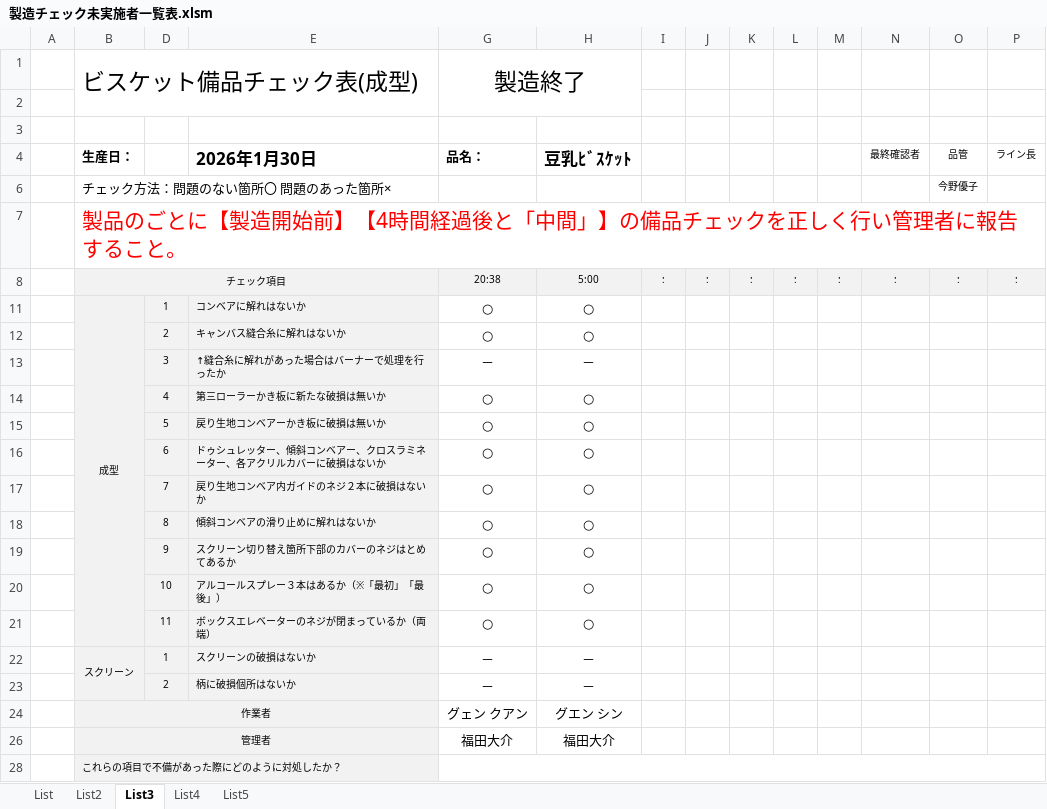
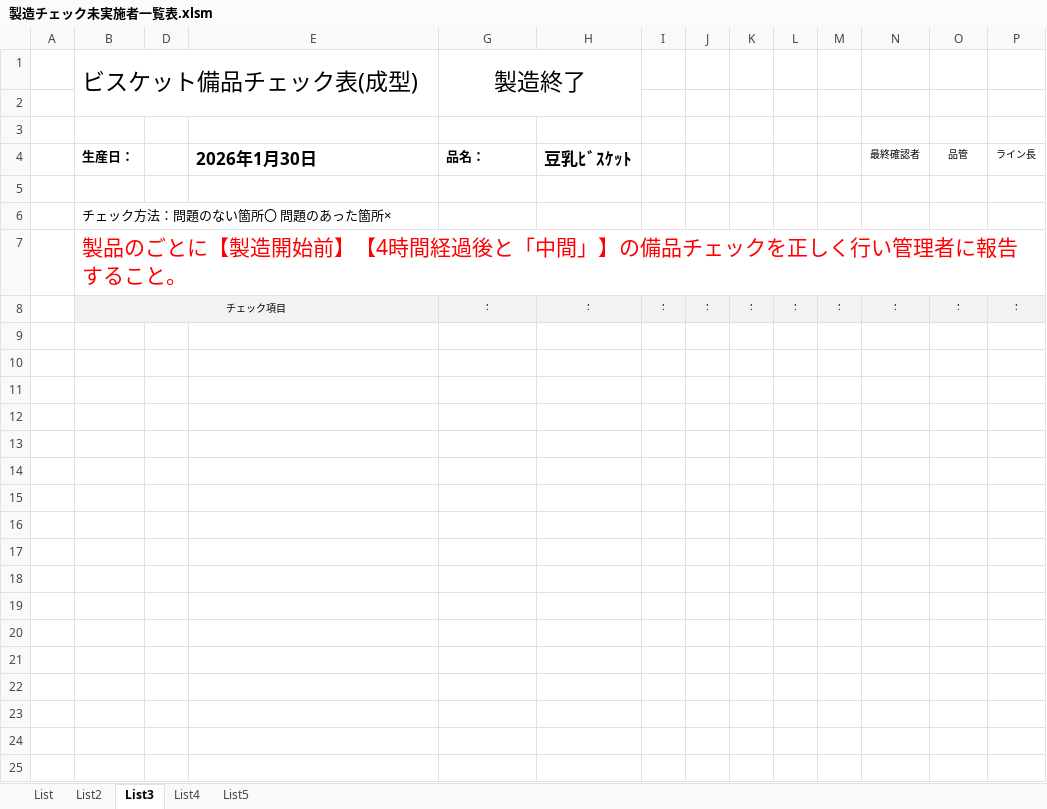
Before and after one commit to primaryplane-dev/Silvia-UserTool, an Excel workbook: 製造チェック未実施者一覧表.xlsm, sheet List3, drawn as a sheet; values as stored, in another font and other column widths than the file's, no borders; charts and pictures not drawn; removed rows and columns are numbered as before the commit, all else as after; the diff names each change by its address in the sheet, - before the commit and + after, or states it on an @@ line.

Commit message:
20260601-stList5更新

```diff
--- a/製造チェック未実施者一覧表.xlsm (sheet List3)
+++ b/製造チェック未実施者一覧表.xlsm (sheet List3)
-row 5:  | チェック方法：問題のない箇所〇 問題のあった箇所× |  |  |  |  |  |  |  |  |  |  | 今野優子
+row 5: (empty)
+row 6:  | チェック方法：問題のない箇所〇 問題のあった箇所×
-G8 (品名：): 20:38
+G8 (品名：): :
-H8 (豆乳ﾋﾞｽｹｯﾄ): 5:00
+H8 (豆乳ﾋﾞｽｹｯﾄ): :
-row 11:  | 成型 | 1 | コンベアに解れはないか | ○ | ○
-row 12:  |  | 2 | キャンバス縫合糸に解れはないか | ○ | ○
-row 13:  |  | 3 | ↑縫合糸に解れがあった場合はバーナーで処理を行ったか | － | －
-row 14:  |  | 4 | 第三ローラーかき板に新たな破損は無いか | ○ | ○
-row 15:  |  | 5 | 戻り生地コンベアーかき板に破損は無いか | ○ | ○
-row 16:  |  | 6 | ドゥシュレッター、傾斜コンベアー、クロスラミネーター、各アクリルカバーに破損はないか | ○ | ○
-row 17:  |  | 7 | 戻り生地コンベア内ガイドのネジ２本に破損はないか | ○ | ○
-row 18:  |  | 8 | 傾斜コンベアの滑り止めに解れはないか | ○ | ○
-row 19:  |  | 9 | スクリーン切り替え箇所下部のカバーのネジはとめてあるか | ○ | ○
-row 20:  |  | 10 | アルコールスプレー３本はあるか（※「最初」「最後」） | ○ | ○
-row 21:  |  | 11 | ボックスエレベーターのネジが閉まっているか（両端） | ○ | ○
-row 22:  | スクリーン | 1 | スクリーンの破損はないか | － | －
-row 23:  |  | 2 | 柄に破損個所はないか | － | －
-row 24:  | 作業者 |  |  | グェン クアン | グエン シン
-row 26:  | 管理者 |  |  | 福田大介 | 福田大介
-row 28:  | これらの項目で不備があった際にどのように対処したか？
```
Also changed, not shown: sheet List5, sheet List, hidden cells, charts or pictures, ビスケットコンベアチェック - コピー.xlsm, 11 other files.
